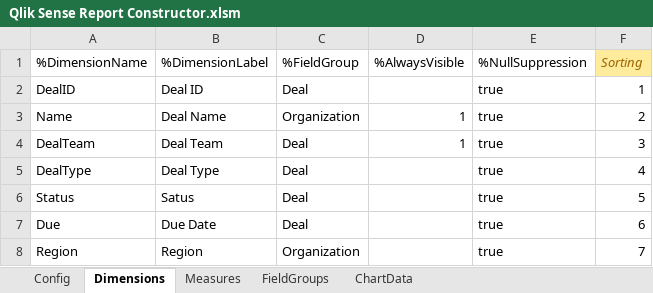
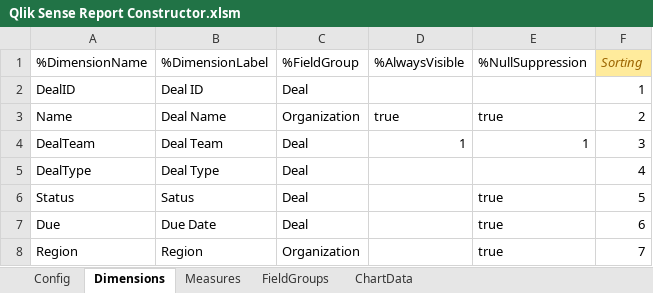
Before and after one commit to mvsenin/QlikSenseReportConstructor, an Excel workbook: Qlik Sense Report Constructor.xlsm, sheet Dimensions, drawn as a sheet; values as stored, in another font and other column widths than the file's, no borders; table styles not drawn; the diff names each change by its address in the sheet, - before the commit and + after, or states it on an @@ line.

Commit message:
Fixed support of %AlwaysVisible and %NullSuppression
Empty values od the %AlwaysVisible and %NullSuppression settings for dimensions and measures are considered as false; 1 and true are now identical.

```diff
--- a/Qlik Sense Report Constructor.xlsm (sheet Dimensions)
+++ b/Qlik Sense Report Constructor.xlsm (sheet Dimensions)
-E2 (%NullSuppression): true
+E2 (%NullSuppression): (empty)
-D3 (%AlwaysVisible): 1
+D3 (%AlwaysVisible): true
-E4 (%NullSuppression): true
+E4 (%NullSuppression): 1
-E5 (%NullSuppression): true
+E5 (%NullSuppression): (empty)
```
Also changed, not shown: sheet ChartData, 4 other files.
